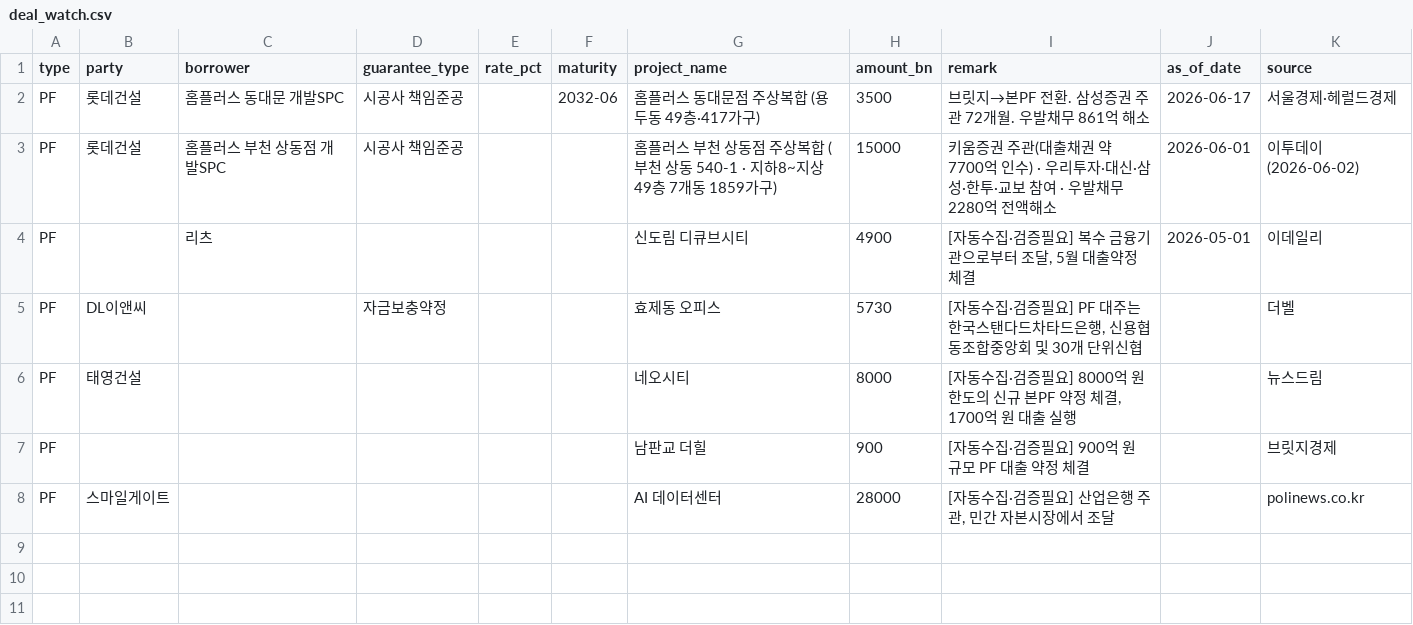
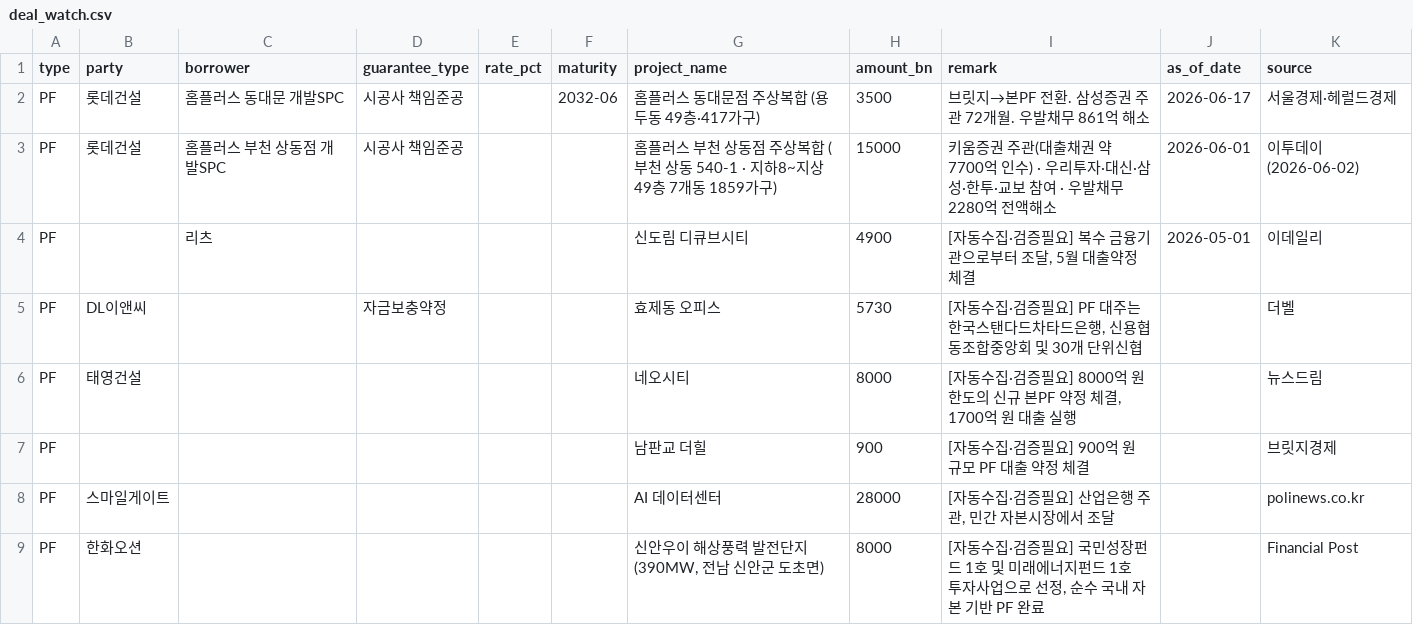
Before and after one commit to naqmin999-sketch/pf-daily-mail, a CSV file: manual_data/deal_watch.csv, drawn as a sheet.

```diff
--- a/manual_data/deal_watch.csv
+++ b/manual_data/deal_watch.csv
@@ -8 +8,2 @@ PF,,,,,,남판교 더힐,900,[자동수집·검증필요] 900억 원 규모 PF
 PF,스마일게이트,,,,,AI 데이터센터,28000,"[자동수집·검증필요] 산업은행 주관, 민간 자본시장에서 조달",,polinews.co.kr
+PF,한화오션,,,,,"신안우이 해상풍력 발전단지 (390MW, 전남 신안군 도초면)",8000,"[자동수집·검증필요] 국민성장펀드 1호 및 미래에너지펀드 1호 투자사업으로 선정, 순수 국내 자본 기반 PF 완료",,Financial Post
```
